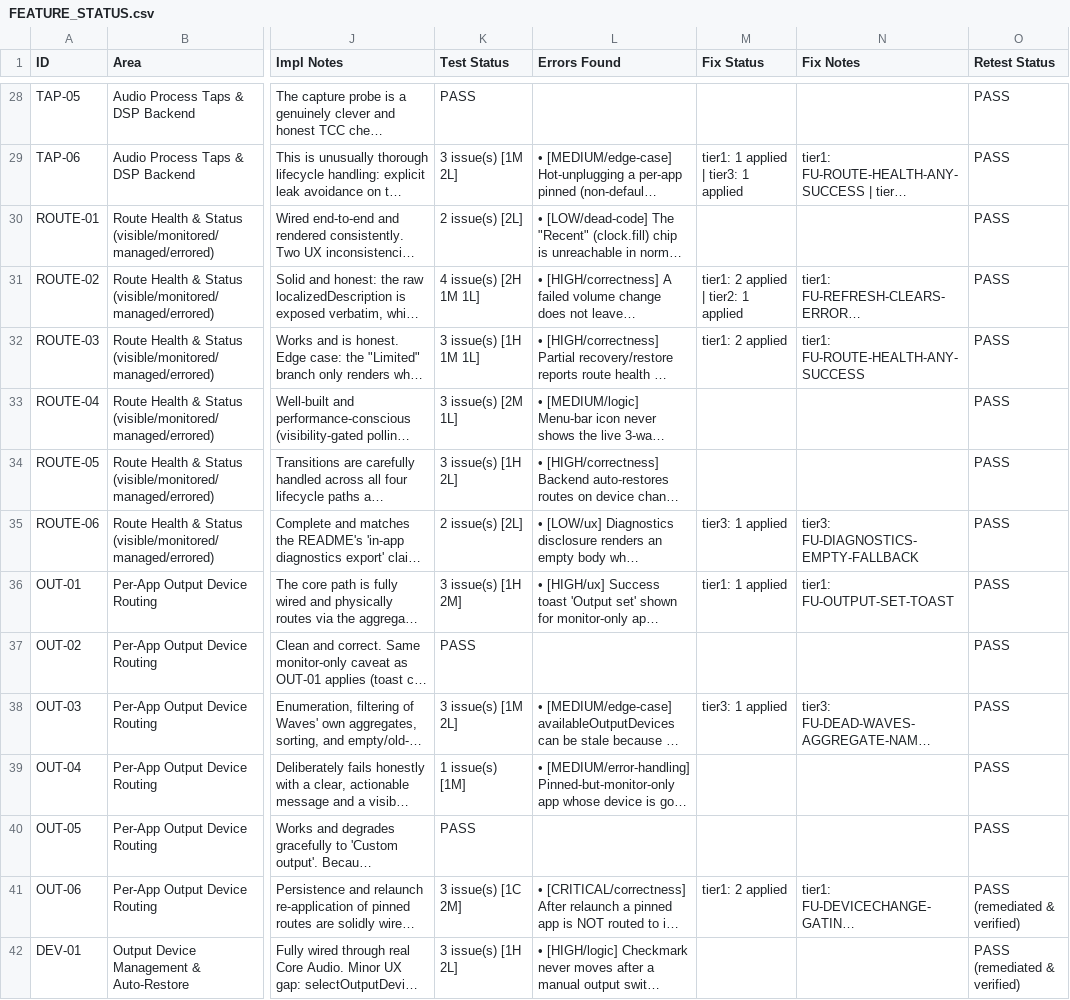
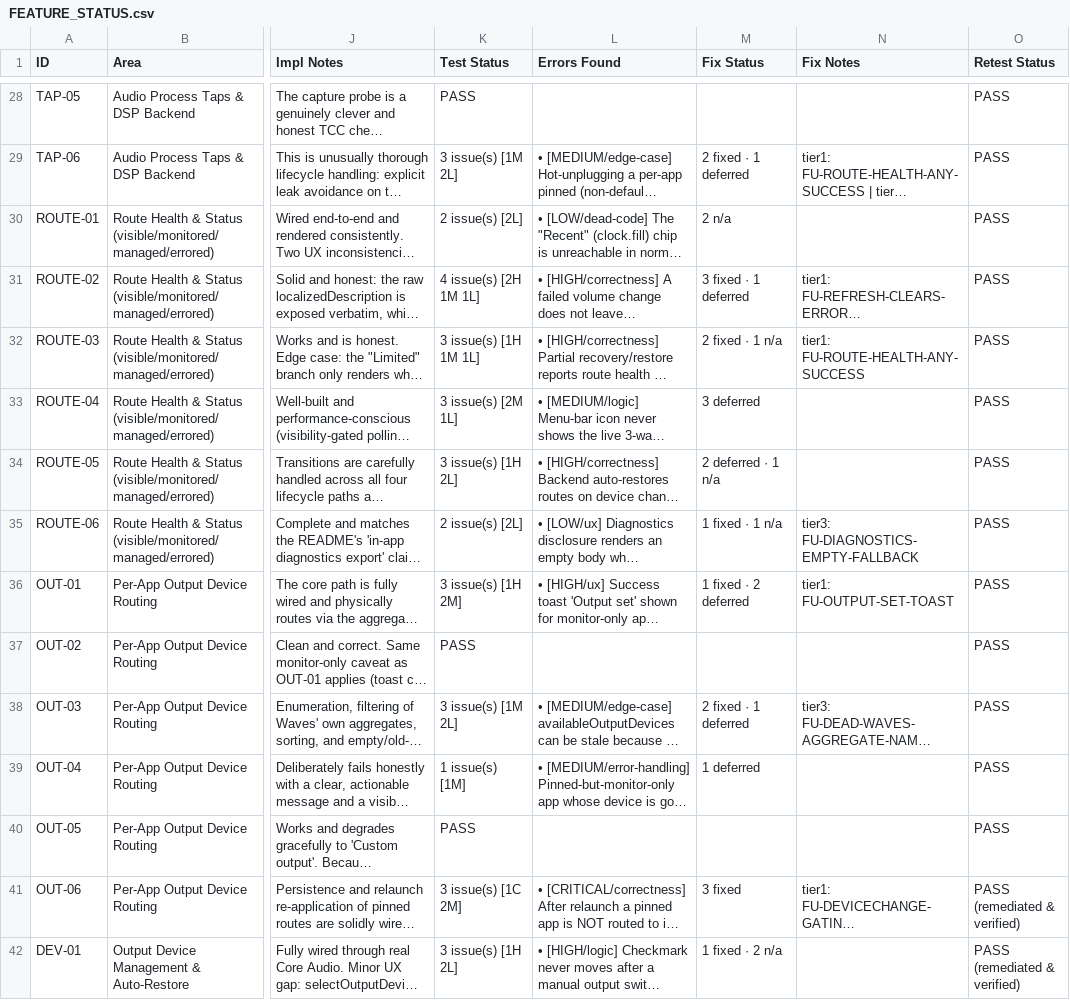
Before and after one commit to JonathanRReed/Waves, a CSV file: FEATURE_STATUS.csv, drawn as a sheet; only a part is shown, gaps mark what is left out; long unchanged cells end in …; the diff covers the shown part only; the diff names each change by its address in the sheet, - before the commit and + after, or states it on an @@ line.

```diff
--- a/FEATURE_STATUS.csv
+++ b/FEATURE_STATUS.csv
-M29 (Fix Status): tier1: 1 applied | tier3: 1 applied
+M29 (Fix Status): 2 fixed · 1 deferred
-M30 (Fix Status): (empty)
+M30 (Fix Status): 2 n/a
-M31 (Fix Status): tier1: 2 applied | tier2: 1 applied
+M31 (Fix Status): 3 fixed · 1 deferred
-M32 (Fix Status): tier1: 2 applied
+M32 (Fix Status): 2 fixed · 1 n/a
-M33 (Fix Status): (empty)
+M33 (Fix Status): 3 deferred
-M34 (Fix Status): (empty)
+M34 (Fix Status): 2 deferred · 1 n/a
-M35 (Fix Status): tier3: 1 applied
+M35 (Fix Status): 1 fixed · 1 n/a
-M36 (Fix Status): tier1: 1 applied
+M36 (Fix Status): 1 fixed · 2 deferred
-M38 (Fix Status): tier3: 1 applied
+M38 (Fix Status): 2 fixed · 1 deferred
-M39 (Fix Status): (empty)
+M39 (Fix Status): 1 deferred
-M41 (Fix Status): tier1: 2 applied
+M41 (Fix Status): 3 fixed
-M42 (Fix Status): (empty)
+M42 (Fix Status): 1 fixed · 2 n/a
```
Also changed, not shown: 135 edited cells elsewhere in this file, 1 other file.
